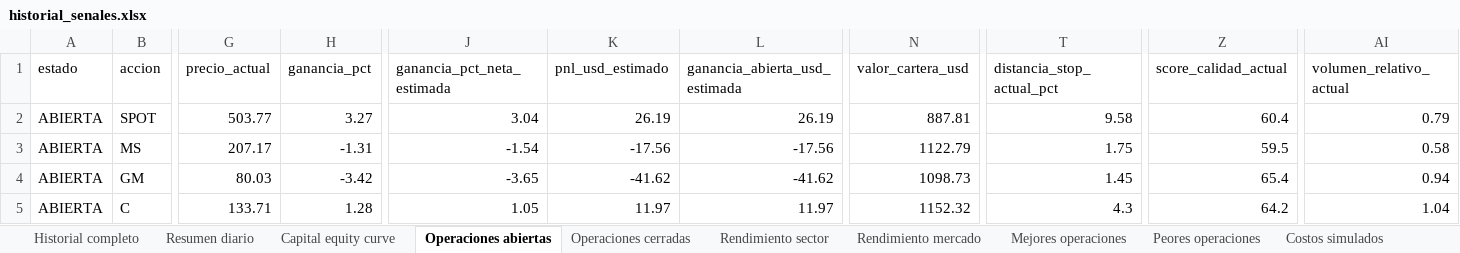
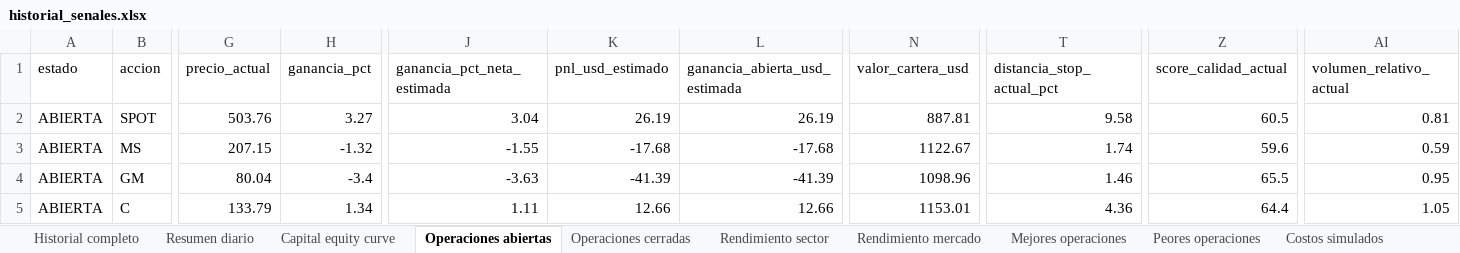
Before and after one commit to davascoj/BOT-ARQv2, an Excel workbook: historial_senales.xlsx, sheet Operaciones abiertas, drawn as a sheet; only a part is shown, gaps mark what is left out; values as stored, in another font and other column widths than the file's, no borders; the diff covers the shown part only; the diff names each change by its address in the sheet, - before the commit and + after, or states it on an @@ line.

```diff
--- a/historial_senales.xlsx (sheet Operaciones abiertas)
+++ b/historial_senales.xlsx (sheet Operaciones abiertas)
-G2 (precio_actual): 503.77
+G2 (precio_actual): 503.76
-Z2 (score_calidad_actual): 60.4
+Z2 (score_calidad_actual): 60.5
-AI2 (volumen_relativo_actual): 0.79
+AI2 (volumen_relativo_actual): 0.81
-G3 (precio_actual): 207.17
+G3 (precio_actual): 207.15
-H3 (ganancia_pct): -1.31
+H3 (ganancia_pct): -1.32
-J3 (ganancia_pct_neta_estimada): -1.54
+J3 (ganancia_pct_neta_estimada): -1.55
-K3 (pnl_usd_estimado): -17.56
+K3 (pnl_usd_estimado): -17.68
-L3 (ganancia_abierta_usd_estimada): -17.56
+L3 (ganancia_abierta_usd_estimada): -17.68
-N3 (valor_cartera_usd): 1122.79
+N3 (valor_cartera_usd): 1122.67
-T3 (distancia_stop_actual_pct): 1.75
+T3 (distancia_stop_actual_pct): 1.74
-Z3 (score_calidad_actual): 59.5
+Z3 (score_calidad_actual): 59.6
-AI3 (volumen_relativo_actual): 0.58
+AI3 (volumen_relativo_actual): 0.59
-G4 (precio_actual): 80.03
+G4 (precio_actual): 80.04
-H4 (ganancia_pct): -3.42
+H4 (ganancia_pct): -3.4
-J4 (ganancia_pct_neta_estimada): -3.65
+J4 (ganancia_pct_neta_estimada): -3.63
-K4 (pnl_usd_estimado): -41.62
+K4 (pnl_usd_estimado): -41.39
-L4 (ganancia_abierta_usd_estimada): -41.62
+L4 (ganancia_abierta_usd_estimada): -41.39
-N4 (valor_cartera_usd): 1098.73
+N4 (valor_cartera_usd): 1098.96
-T4 (distancia_stop_actual_pct): 1.45
+T4 (distancia_stop_actual_pct): 1.46
-Z4 (score_calidad_actual): 65.4
+Z4 (score_calidad_actual): 65.5
-AI4 (volumen_relativo_actual): 0.94
+AI4 (volumen_relativo_actual): 0.95
-G5 (precio_actual): 133.71
+G5 (precio_actual): 133.79
-H5 (ganancia_pct): 1.28
+H5 (ganancia_pct): 1.34
-J5 (ganancia_pct_neta_estimada): 1.05
+J5 (ganancia_pct_neta_estimada): 1.11
-K5 (pnl_usd_estimado): 11.97
+K5 (pnl_usd_estimado): 12.66
-L5 (ganancia_abierta_usd_estimada): 11.97
+L5 (ganancia_abierta_usd_estimada): 12.66
-N5 (valor_cartera_usd): 1152.32
+N5 (valor_cartera_usd): 1153.01
-T5 (distancia_stop_actual_pct): 4.3
+T5 (distancia_stop_actual_pct): 4.36
-Z5 (score_calidad_actual): 64.2
+Z5 (score_calidad_actual): 64.4
-AI5 (volumen_relativo_actual): 1.04
+AI5 (volumen_relativo_actual): 1.05
```
Also changed, not shown: 3 edited cells elsewhere in this sheet, sheet Historial completo, sheet Benchmark SPY QQQ, sheet Resumen diario, sheet Costos simulados, analisis_acciones.xlsx, 2 other files.
